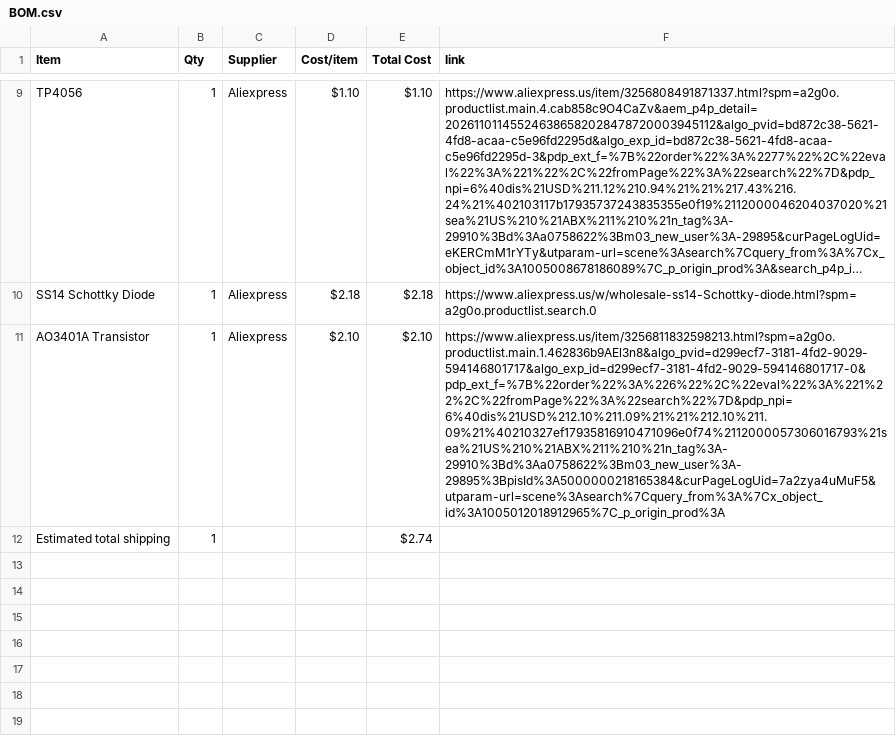
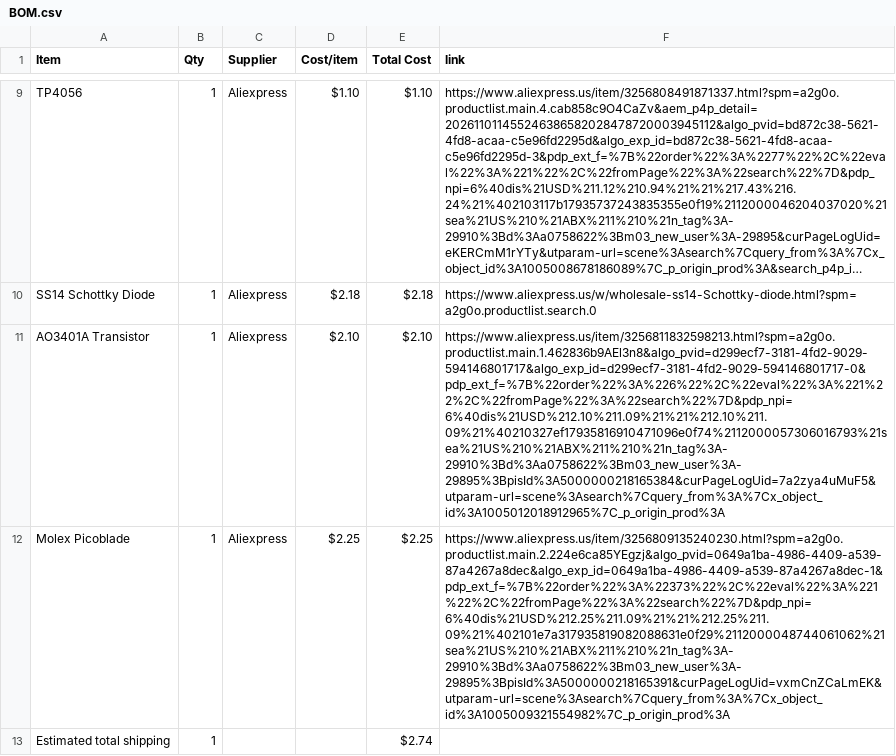
Before and after one commit to jc2216/TFTTetris, a CSV file: BOM.csv, drawn as a sheet; only a part is shown, gaps mark what is left out; long unchanged cells end in …; the diff names each change by its address in the sheet, - before the commit and + after, or states it on an @@ line.

Commit message:
Sync Tetris from Half Life

```diff
--- a/BOM.csv
+++ b/BOM.csv
+row 12: Molex Picoblade | 1 | Aliexpress | $2.25 | $2.25 | https://www.aliexpress.us/item/3256809135240230.html?spm=a2g0o.productlist.main.2.224e6ca85YEgzj&algo_pvid=0649a1ba-4986-4409-a539-87a4267a8dec&algo_exp_id=0649a1ba-4986-4409-a539-87a4267a8dec-1&pdp_ext_f=%7B%22order%22%3A%22373%22%2C%22eval%22%3A%221%22%2C%22fromPage%22%3A%22search%22%7D&pdp_npi=6%40dis%21USD%212.25%211.09%21%21%212.25%211.09%21%402101e7a317935819082088631e0f29%2112000048744061062%21sea%21US%210%21ABX%211%210%21n_tag%3A-29910%3Bd%3Aa0758622%3Bm03_new_user%3A-29895%3BpisId%3A5000000218165391&curPageLogUid=vxmCnZCaLmEK&utparam-url=scene%3Asearch%7Cquery_from%3A%7Cx_object_id%3A1005009321554982%7C_p_origin_prod%3A
```
